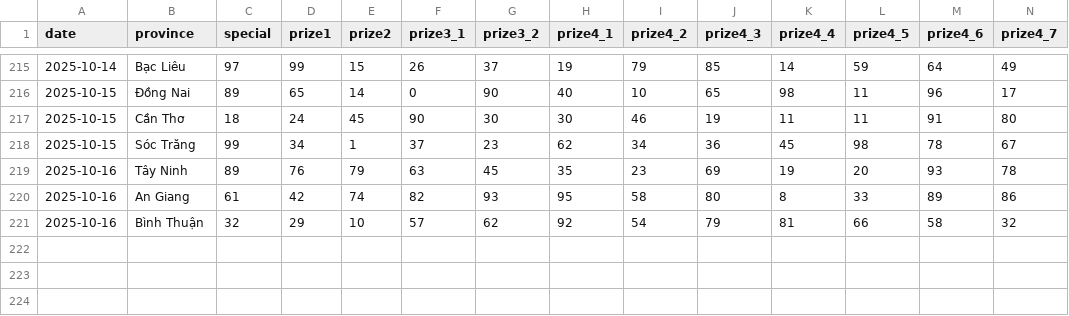
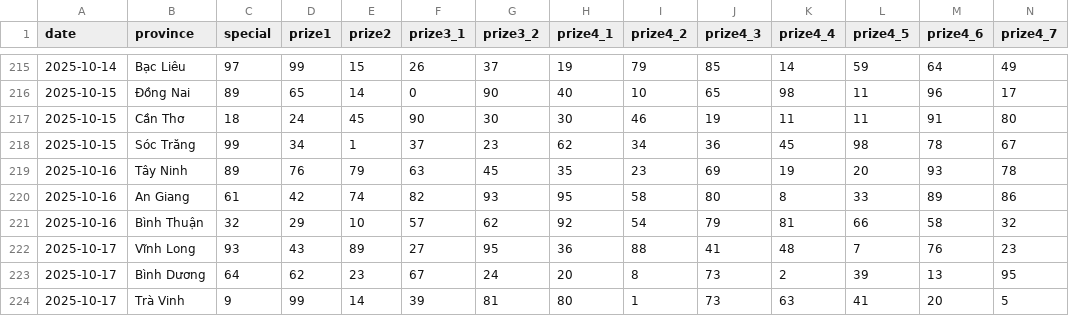
Before and after one commit to dyno-nexsoft/vietnam-lottery, a CSV file: data/xsmn-2-digits.csv, drawn as a sheet; only a part is shown, gaps mark what is left out; rows hold the shown columns only; the diff names each change by its address in the sheet, - before the commit and + after, or states it on an @@ line.

```diff
--- a/data/xsmn-2-digits.csv
+++ b/data/xsmn-2-digits.csv
+row 222: 2025-10-17 | Vĩnh Long | 93 | 43 | 89 | 27 | 95 | 36 | 88 | 41 | 48 | 7 | 76 | 23
+row 223: 2025-10-17 | Bình Dương | 64 | 62 | 23 | 67 | 24 | 20 | 8 | 73 | 2 | 39 | 13 | 95
+row 224: 2025-10-17 | Trà Vinh | 9 | 99 | 14 | 39 | 81 | 80 | 1 | 73 | 63 | 41 | 20 | 5
```
Also changed, not shown: data/xsmn-sparse.csv, data/xsmn.csv, 8 other files.
